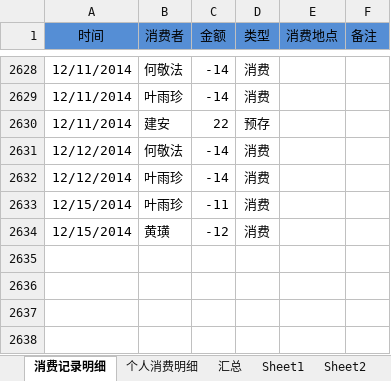
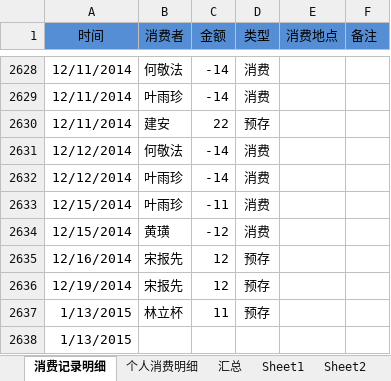
Before and after one commit to junyangren/BillingInfo, an Excel workbook: 充值产品线消费帐单.xlsx, sheet 消费记录明细, drawn as a sheet; only a part is shown, gaps mark what is left out; values as stored, in another font and other column widths than the file's, no borders; conditional formats not drawn; the diff names each change by its address in the sheet, - before the commit and + after, or states it on an @@ line.

```diff
--- a/充值产品线消费帐单.xlsx (sheet 消费记录明细)
+++ b/充值产品线消费帐单.xlsx (sheet 消费记录明细)
+row 2635: 12/16/2014 | 宋报先 | 12 | 预存
+row 2636: 12/19/2014 | 宋报先 | 12 | 预存
+row 2637: 1/13/2015 | 林立杯 | 11 | 预存
+row 2638: 1/13/2015
```
Also changed, not shown: sheet 个人消费明细, sheet 汇总.
